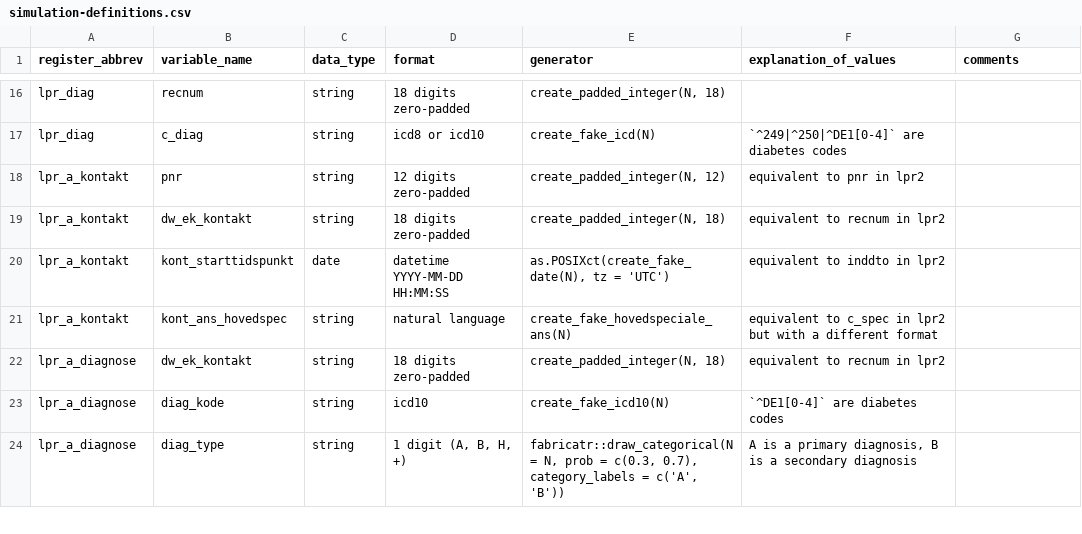
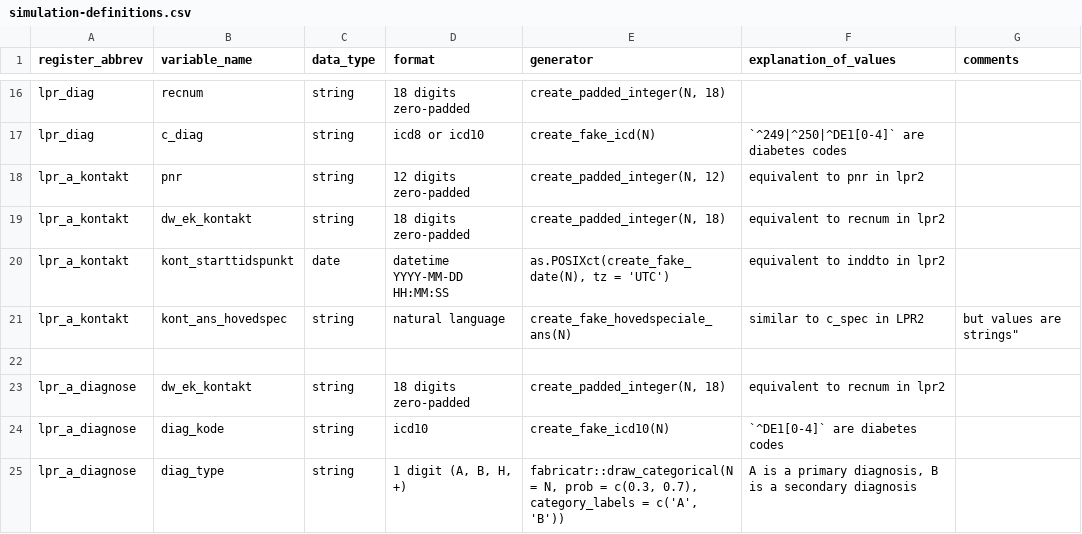
Before and after one commit to steno-aarhus/osdc, a CSV file: data-raw/simulation-definitions.csv, drawn as a sheet; only a part is shown, gaps mark what is left out.

```diff
--- a/data-raw/simulation-definitions.csv
+++ b/data-raw/simulation-definitions.csv
@@ -20,3 +20,4 @@ lpr_a_kontakt,dw_ek_kontakt,string,18 digits zero-padded,"create_padded_integer(
 lpr_a_kontakt,kont_starttidspunkt,date,datetime YYYY-MM-DD HH:MM:SS,"as.POSIXct(create_fake_date(N), tz = 'UTC')",equivalent to inddto in lpr2,
-lpr_a_kontakt,kont_ans_hovedspec,string,natural language,create_fake_hovedspeciale_ans(N),equivalent to c_spec in lpr2 but with a different format,
+lpr_a_kontakt,kont_ans_hovedspec,string,natural language,create_fake_hovedspeciale_ans(N),similar to c_spec in LPR2, but values are strings",
+
 lpr_a_diagnose,dw_ek_kontakt,string,18 digits zero-padded,"create_padded_integer(N, 18)",equivalent to recnum in lpr2,
```
Also changed, not shown: 1 other file.
